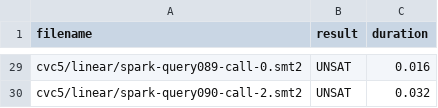
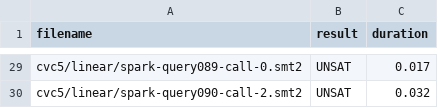
Before and after one commit to mudathirmahgoub/SQLSolver, a CSV file: sql_solver.csv, drawn as a sheet; only a part is shown, gaps mark what is left out; the diff covers the shown part only; the diff names each change by its address in the sheet, - before the commit and + after, or states it on an @@ line.

```diff
--- a/sql_solver.csv
+++ b/sql_solver.csv
-C29 (duration): 0.016
+C29 (duration): 0.017
```
Also changed, not shown: 21 edited cells elsewhere in this file, sql_bapa.csv, sql_mapa.csv, 1 other file.
